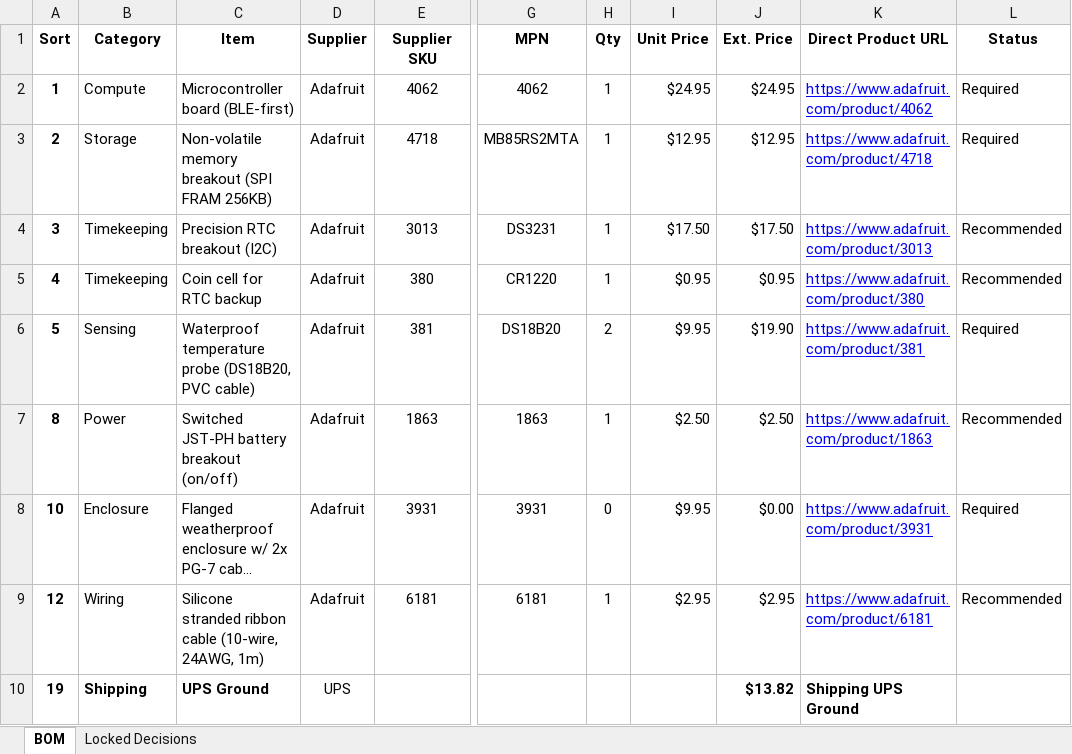
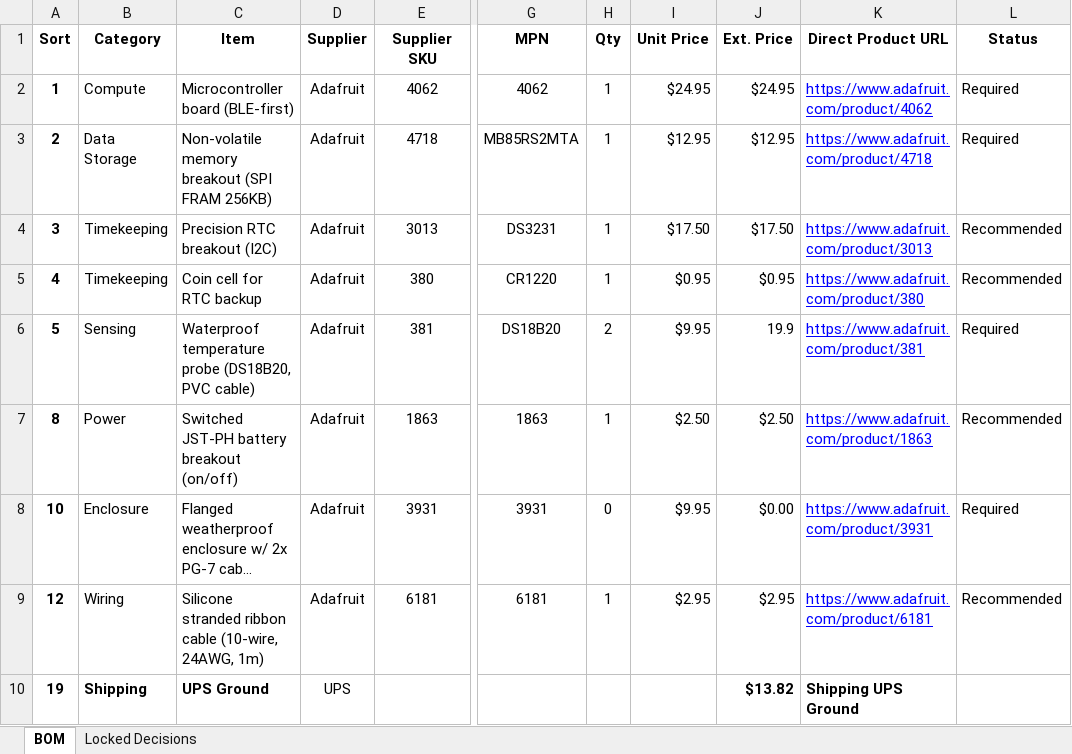
Before and after one commit to JayPerez1/RocketsCatShelterMonitor, an Excel workbook: docs/Cat_Shelter_BOM_v4.xlsx, sheet BOM, drawn as a sheet; only a part is shown, gaps mark what is left out; long unchanged cells end in …; values as stored, in another font and other column widths than the file's, no borders; the diff names each change by its address in the sheet, - before the commit and + after, or states it on an @@ line.

Commit message:
Cat Shelter: update BOM v4 and v1.1 firmware

```diff
--- a/docs/Cat_Shelter_BOM_v4.xlsx (sheet BOM)
+++ b/docs/Cat_Shelter_BOM_v4.xlsx (sheet BOM)
-B3 (Category): Storage
+B3 (Category): Data Storage
-J6 (Ext. Price): $19.90
+J6 (Ext. Price): 19.9
```
Also changed, not shown: 1 other file.
